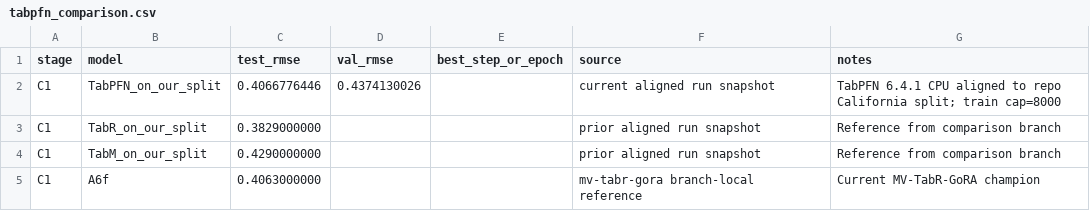
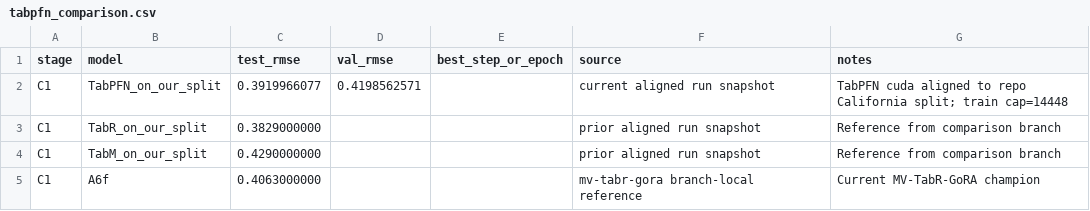
Before and after one commit to RicardoLaMo/Graph_Drone, a CSV file: experiments/tab_foundation_compare/artifacts/tabpfn_comparison.csv, drawn as a sheet.

Commit message:
feat: align foundation baselines to shared h200 runtime

```diff
--- a/experiments/tab_foundation_compare/artifacts/tabpfn_comparison.csv
+++ b/experiments/tab_foundation_compare/artifacts/tabpfn_comparison.csv
@@ -1,3 +1,3 @@
 stage,model,test_rmse,val_rmse,best_step_or_epoch,source,notes
-C1,TabPFN_on_our_split,0.4066776446,0.4374130026,,current aligned run snapshot,TabPFN 6.4.1 CPU aligned to repo California split; train cap=8000
+C1,TabPFN_on_our_split,0.3919966077,0.4198562571,,current aligned run snapshot,TabPFN cuda aligned to repo California split; train cap=14448
 C1,TabR_on_our_split,0.3829000000,,,prior aligned run snapshot,Reference from comparison branch
```
Also changed, not shown: 15 other files.
